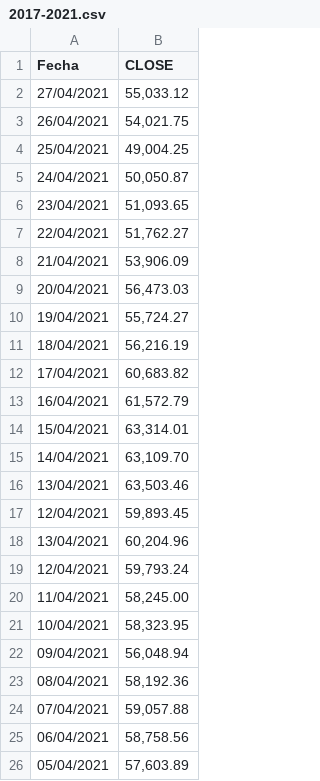
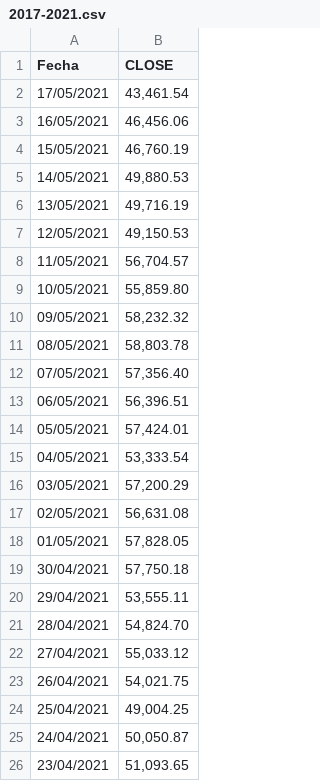
Before and after one commit to wassengard/PRONOSTICOS-BITCOIN, a CSV file: 2017-2021.csv, drawn as a sheet; only a part is shown; the shorter side is filled out with more unchanged rows.

Commit message:
Update 2017-2021.csv

```diff
--- a/2017-2021.csv
+++ b/2017-2021.csv
@@ -1,2 +1,22 @@
 Fecha,CLOSE
+17/05/2021,"43,461.54"
+16/05/2021,"46,456.06"
+15/05/2021,"46,760.19"
+14/05/2021,"49,880.53"
+13/05/2021,"49,716.19"
+12/05/2021,"49,150.53"
+11/05/2021,"56,704.57"
+10/05/2021,"55,859.80"
+09/05/2021,"58,232.32"
+08/05/2021,"58,803.78"
+07/05/2021,"57,356.40"
+06/05/2021,"56,396.51"
+05/05/2021,"57,424.01"
+04/05/2021,"53,333.54"
+03/05/2021,"57,200.29"
+02/05/2021,"56,631.08"
+01/05/2021,"57,828.05"
+30/04/2021,"57,750.18"
+29/04/2021,"53,555.11"
+28/04/2021,"54,824.70"
 27/04/2021,"55,033.12"
```
